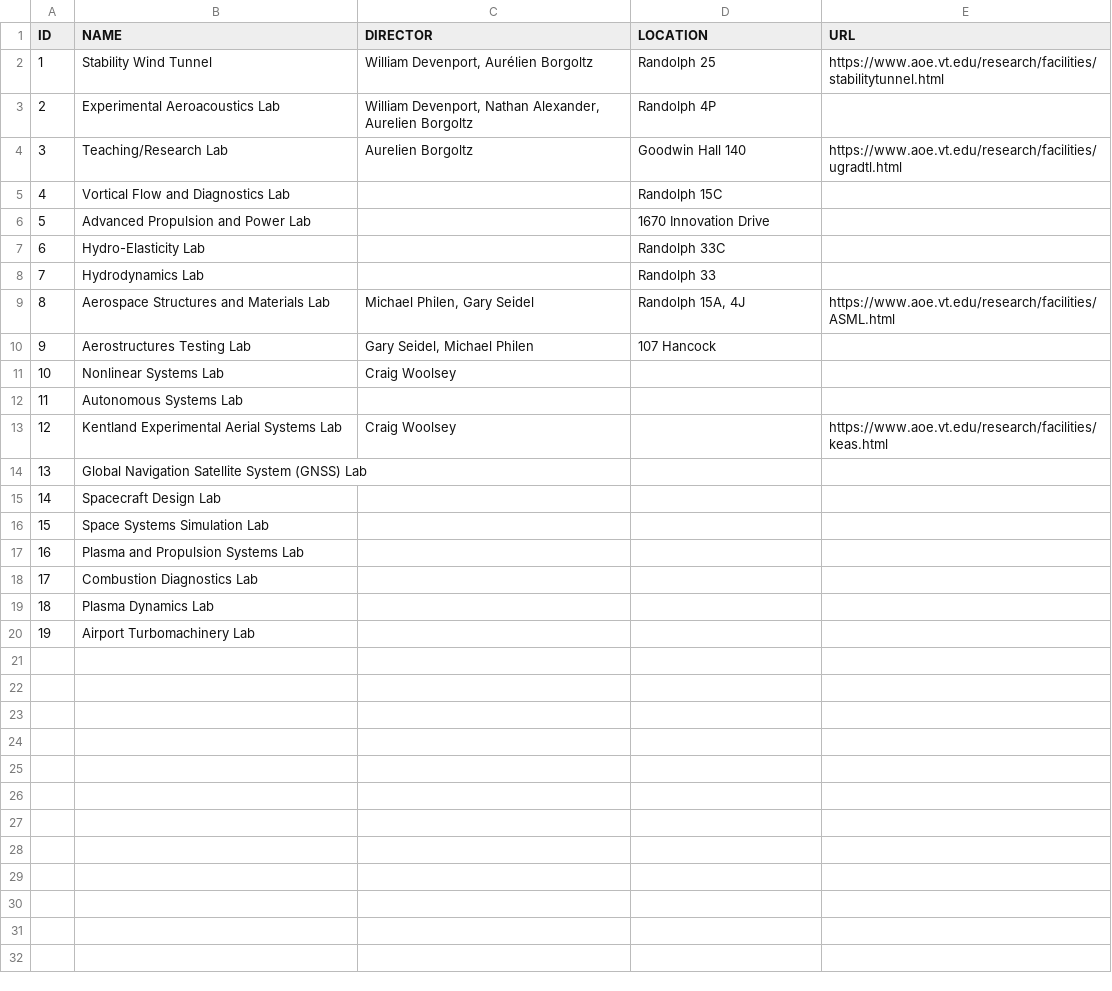
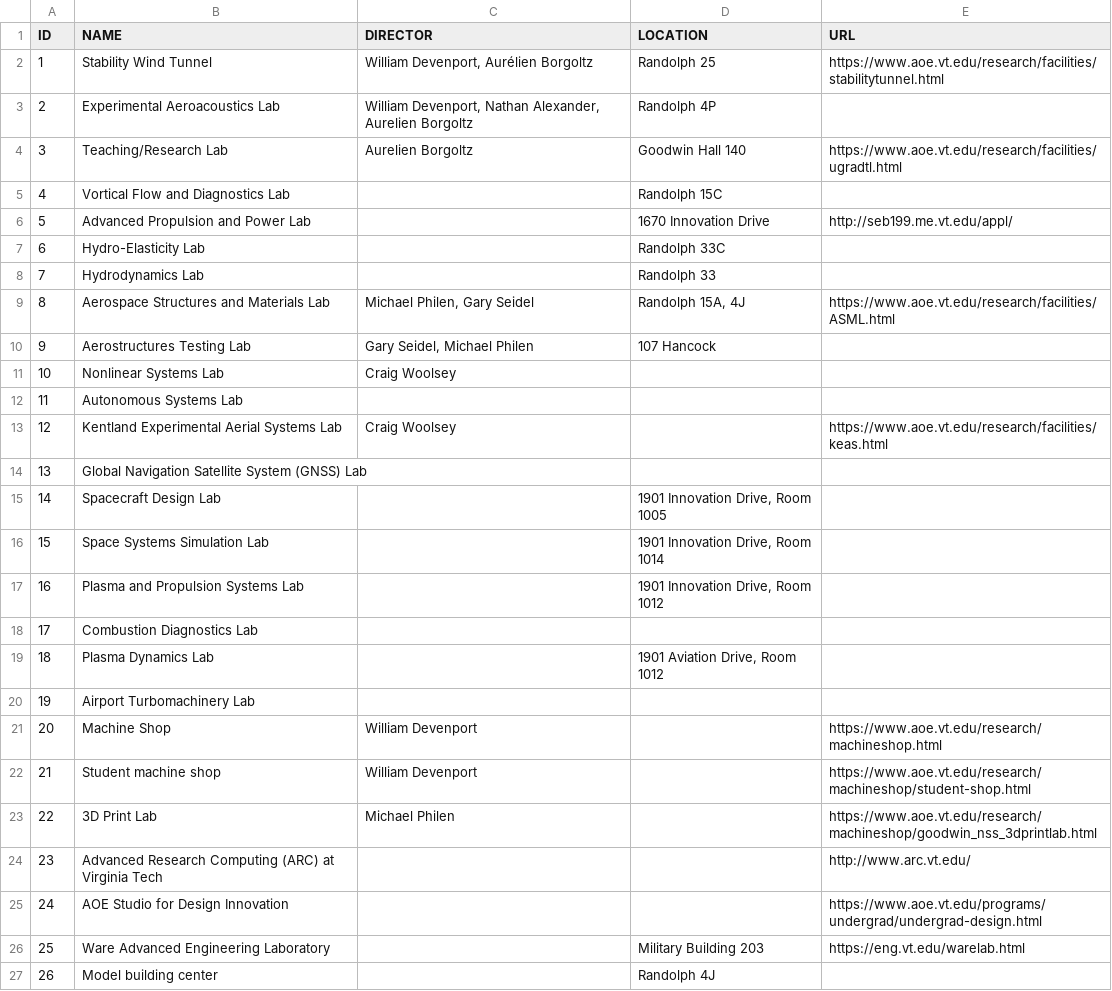
Before and after one commit to weaster/aoe, a CSV file: Data/AOE-Labs.csv, drawn as a sheet.

Commit message:
Updated data with more tech areas

```diff
--- a/Data/AOE-Labs.csv
+++ b/Data/AOE-Labs.csv
@@ -5,3 +5,3 @@ ID,NAME,DIRECTOR,LOCATION,URL
 4,Vortical Flow and Diagnostics Lab,,Randolph 15C,
-5,Advanced Propulsion and Power Lab,,1670 Innovation Drive,
+5,Advanced Propulsion and Power Lab,,1670 Innovation Drive,http://seb199.me.vt.edu/appl/
 6,Hydro-Elasticity Lab,,Randolph 33C,
@@ -14,7 +14,14 @@ ID,NAME,DIRECTOR,LOCATION,URL
 13,Global Navigation Satellite System (GNSS) Lab,,,
-14,Spacecraft Design Lab,,,
-15,Space Systems Simulation Lab,,,
-16,Plasma and Propulsion Systems Lab,,,
+14,Spacecraft Design Lab,,"1901 Innovation Drive, Room 1005",
+15,Space Systems Simulation Lab,,"1901 Innovation Drive, Room 1014",
+16,Plasma and Propulsion Systems Lab,,"1901 Innovation Drive, Room 1012",
 17,Combustion Diagnostics Lab,,,
-18,Plasma Dynamics Lab,,,
+18,Plasma Dynamics Lab,,"1901 Aviation Drive, Room 1012",
 19,Airport Turbomachinery Lab,,,
+20,Machine Shop,William Devenport,,https://www.aoe.vt.edu/research/machineshop.html
+21,Student machine shop,William Devenport,,https://www.aoe.vt.edu/research/machineshop/student-shop.html
+22,3D Print Lab,Michael Philen,,https://www.aoe.vt.edu/research/machineshop/goodwin_nss_3dprintlab.html
+23,Advanced Research Computing (ARC) at Virginia Tech ,,,http://www.arc.vt.edu/
+24,AOE Studio for Design Innovation,,,https://www.aoe.vt.edu/programs/undergrad/undergrad-design.html
+25,Ware Advanced Engineering Laboratory,,Military Building 203,https://eng.vt.edu/warelab.html
+26,Model building center,,Randolph 4J,
```
Also changed, not shown: Data/AOE-Facilities.csv, Data/AOE-TechAreas.csv, 2 other files.
